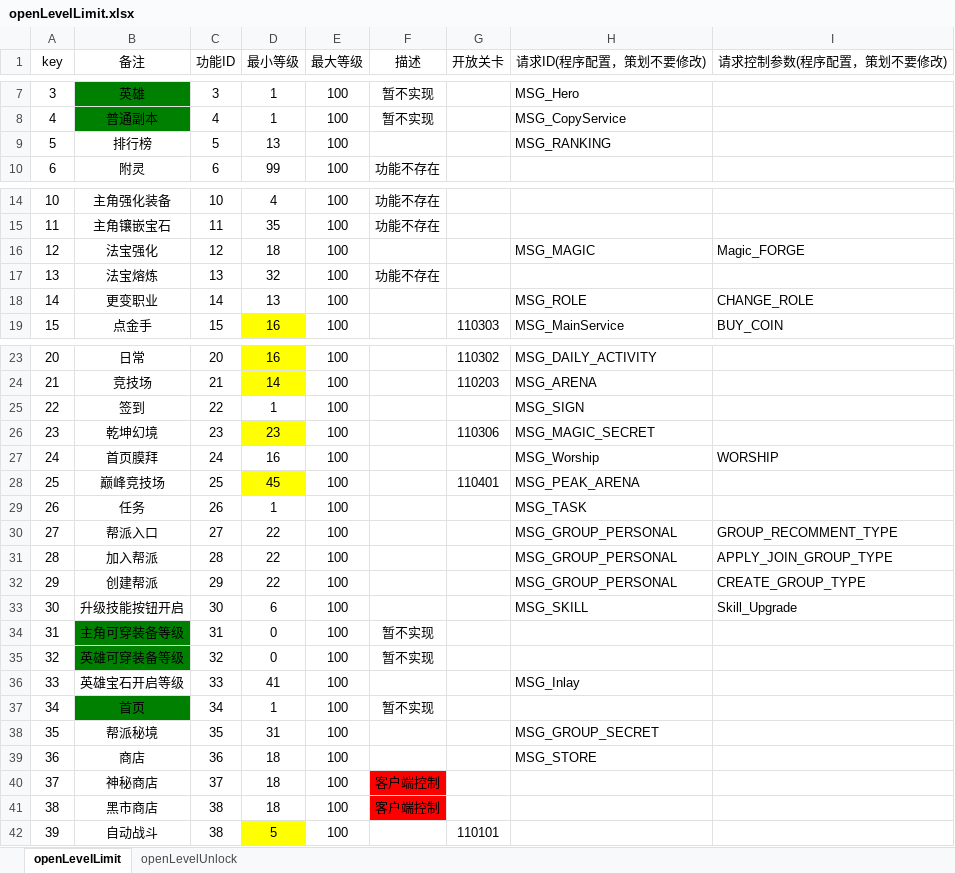
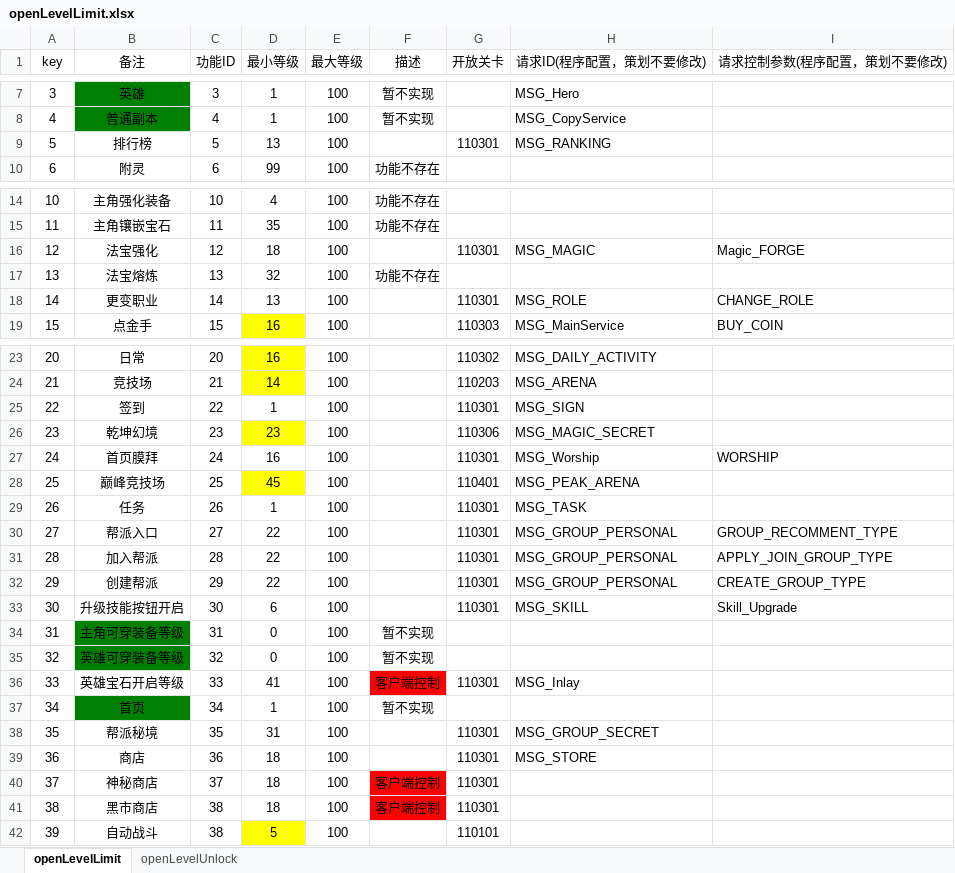
Before and after one commit to cietwwl/Server-1, an Excel workbook: server/FSApp/doc/功能开放/openLevelLimit.xlsx, sheet openLevelLimit, drawn as a sheet; only a part is shown, gaps mark what is left out; values as stored, in another font and other column widths than the file's, no borders; the diff covers the shown part only; the diff names each change by its address in the sheet, - before the commit and + after, or states it on an @@ line.

```diff
--- a/server/FSApp/doc/功能开放/openLevelLimit.xlsx (sheet openLevelLimit)
+++ b/server/FSApp/doc/功能开放/openLevelLimit.xlsx (sheet openLevelLimit)
-G9 (开放关卡): (empty)
+G9 (开放关卡): 110301
-G16 (开放关卡): (empty)
+G16 (开放关卡): 110301
-G18 (开放关卡): (empty)
+G18 (开放关卡): 110301
-G25 (开放关卡): (empty)
+G25 (开放关卡): 110301
-G27 (开放关卡): (empty)
+G27 (开放关卡): 110301
-G29:G33 (开放关卡): (empty)
+G29:G33 (开放关卡): 110301
-F36 (描述): (empty)
+F36 (描述): 客户端控制
-F36 fill: none
+F36 fill: #FF0000
-G36 (开放关卡): (empty)
+G36 (开放关卡): 110301
-G38:G41 (开放关卡): (empty)
+G38:G41 (开放关卡): 110301
```
Also changed, not shown: 12 edited cells elsewhere in this sheet, 1 other file.
